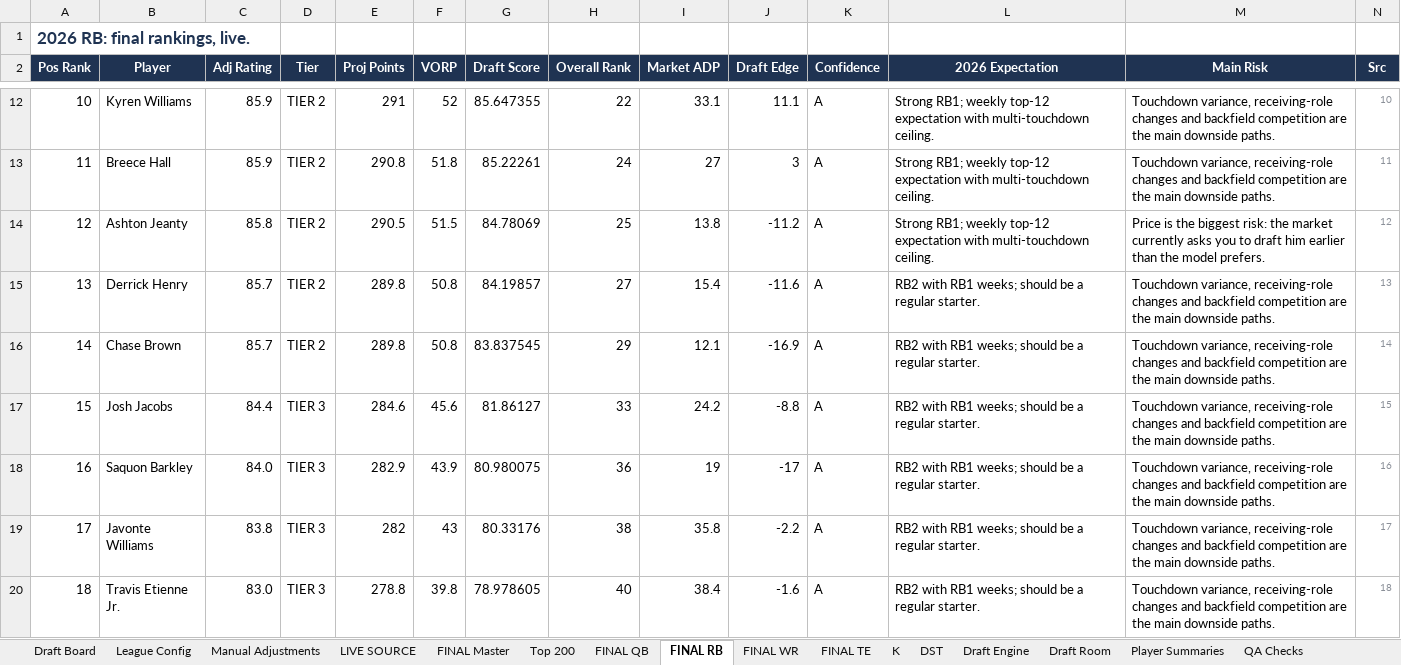
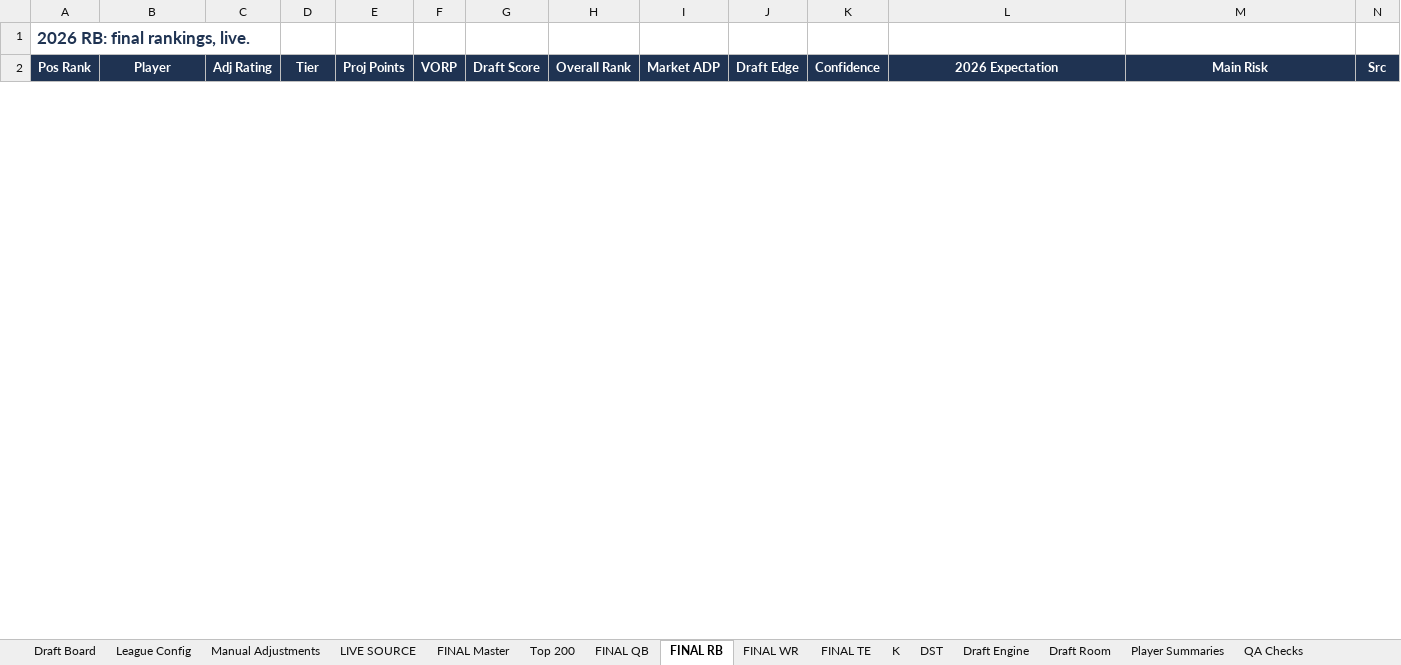
Before and after one commit to 7LayerLabs/fantasyfootball26, an Excel workbook: 2026_Fantasy_Football_Draft_Engine_100_PERCENT_FIXED.xlsx, sheet FINAL RB, drawn as a sheet; only a part is shown, gaps mark what is left out; values as stored, in another font and other column widths than the file's, no borders; removed rows and columns are numbered as before the commit, all else as after; the diff covers the shown part only; the diff names each change by its address in the sheet, - before the commit and + after, or states it on an @@ line.

```diff
--- a/2026_Fantasy_Football_Draft_Engine_100_PERCENT_FIXED.xlsx (sheet FINAL RB)
+++ b/2026_Fantasy_Football_Draft_Engine_100_PERCENT_FIXED.xlsx (sheet FINAL RB)
-row 12: 10 | Kyren Williams | 85.9 | TIER 2 | 291 | 52 | 85.647355 | 22 | 33.1 | 11.1 | A | Strong RB1; weekly top-12 expectation with multi-touchdown ceiling. | Touchdown variance, receiving-role changes and backfield competition are the main downside paths. | 10
-row 13: 11 | Breece Hall | 85.9 | TIER 2 | 290.8 | 51.8 | 85.22261 | 24 | 27 | 3 | A | Strong RB1; weekly top-12 expectation with multi-touchdown ceiling. | Touchdown variance, receiving-role changes and backfield competition are the main downside paths. | 11
-row 14: 12 | Ashton Jeanty | 85.8 | TIER 2 | 290.5 | 51.5 | 84.78069 | 25 | 13.8 | -11.2 | A | Strong RB1; weekly top-12 expectation with multi-touchdown ceiling. | Price is the biggest risk: the market currently asks you to draft him earlier than the model prefers. | 12
-row 15: 13 | Derrick Henry | 85.7 | TIER 2 | 289.8 | 50.8 | 84.19857 | 27 | 15.4 | -11.6 | A | RB2 with RB1 weeks; should be a regular starter. | Touchdown variance, receiving-role changes and backfield competition are the main downside paths. | 13
-row 16: 14 | Chase Brown | 85.7 | TIER 2 | 289.8 | 50.8 | 83.837545 | 29 | 12.1 | -16.9 | A | RB2 with RB1 weeks; should be a regular starter. | Touchdown variance, receiving-role changes and backfield competition are the main downside paths. | 14
-row 17: 15 | Josh Jacobs | 84.4 | TIER 3 | 284.6 | 45.6 | 81.86127 | 33 | 24.2 | -8.8 | A | RB2 with RB1 weeks; should be a regular starter. | Touchdown variance, receiving-role changes and backfield competition are the main downside paths. | 15
-row 18: 16 | Saquon Barkley | 84.0 | TIER 3 | 282.9 | 43.9 | 80.980075 | 36 | 19 | -17 | A | RB2 with RB1 weeks; should be a regular starter. | Touchdown variance, receiving-role changes and backfield competition are the main downside paths. | 16
-row 19: 17 | Javonte Williams | 83.8 | TIER 3 | 282 | 43 | 80.33176 | 38 | 35.8 | -2.2 | A | RB2 with RB1 weeks; should be a regular starter. | Touchdown variance, receiving-role changes and backfield competition are the main downside paths. | 17
-row 20: 18 | Travis Etienne Jr. | 83.0 | TIER 3 | 278.8 | 39.8 | 78.978605 | 40 | 38.4 | -1.6 | A | RB2 with RB1 weeks; should be a regular starter. | Touchdown variance, receiving-role changes and backfield competition are the main downside paths. | 18
```
Also changed, not shown: 52 added rows and 43 removed rows elsewhere in this sheet, sheet Draft Engine, sheet FINAL Master, sheet Top 200, sheet Player Summaries, sheet Draft Board, sheet Manual Adjustments, 9 more sheets, other sheet tabs, 10 other files.
